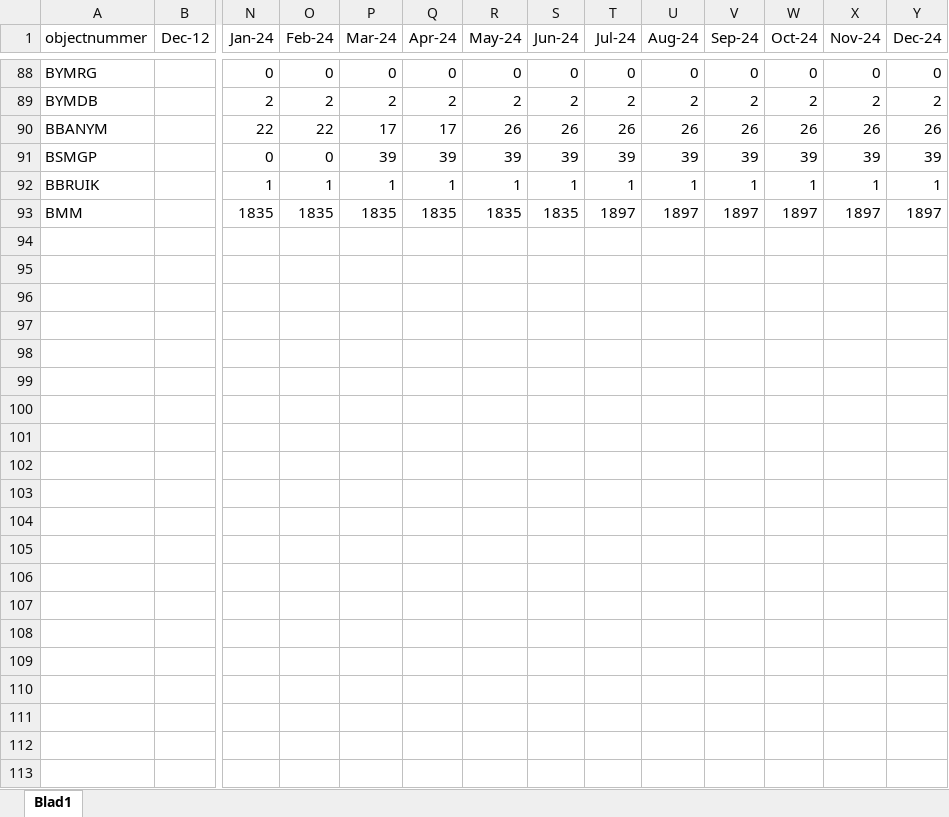
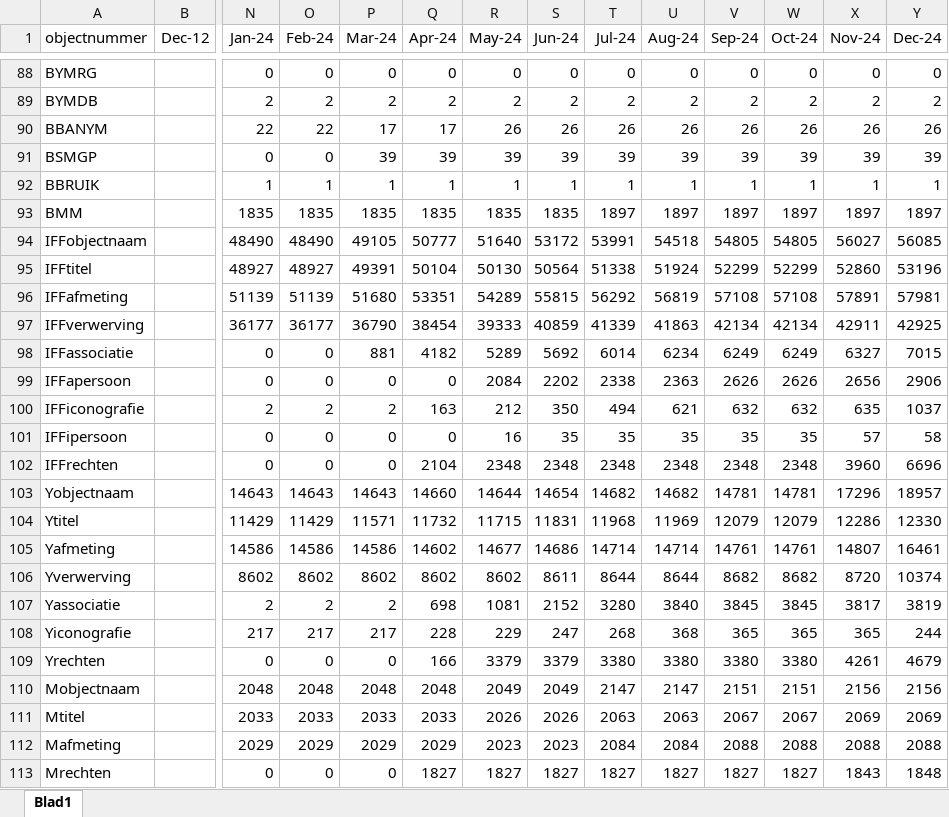
Before and after one commit to floreverk/digiportal, an Excel workbook: dataportal/static/data/cijfers.xlsx, sheet Blad1, drawn as a sheet; only a part is shown, gaps mark what is left out; values as stored, in another font and other column widths than the file's, no borders; rows hold the shown columns only; the diff names each change by its address in the sheet, - before the commit and + after, or states it on an @@ line.

```diff
--- a/dataportal/static/data/cijfers.xlsx (sheet Blad1)
+++ b/dataportal/static/data/cijfers.xlsx (sheet Blad1)
+row 94: IFFobjectnaam |  | 48490 | 48490 | 49105 | 50777 | 51640 | 53172 | 53991 | 54518 | 54805 | 54805 | 56027 | 56085
+row 95: IFFtitel |  | 48927 | 48927 | 49391 | 50104 | 50130 | 50564 | 51338 | 51924 | 52299 | 52299 | 52860 | 53196
+row 96: IFFafmeting |  | 51139 | 51139 | 51680 | 53351 | 54289 | 55815 | 56292 | 56819 | 57108 | 57108 | 57891 | 57981
+row 97: IFFverwerving |  | 36177 | 36177 | 36790 | 38454 | 39333 | 40859 | 41339 | 41863 | 42134 | 42134 | 42911 | 42925
+row 98: IFFassociatie |  | 0 | 0 | 881 | 4182 | 5289 | 5692 | 6014 | 6234 | 6249 | 6249 | 6327 | 7015
+row 99: IFFapersoon |  | 0 | 0 | 0 | 0 | 2084 | 2202 | 2338 | 2363 | 2626 | 2626 | 2656 | 2906
+row 100: IFFiconografie |  | 2 | 2 | 2 | 163 | 212 | 350 | 494 | 621 | 632 | 632 | 635 | 1037
+row 101: IFFipersoon |  | 0 | 0 | 0 | 0 | 16 | 35 | 35 | 35 | 35 | 35 | 57 | 58
+row 102: IFFrechten |  | 0 | 0 | 0 | 2104 | 2348 | 2348 | 2348 | 2348 | 2348 | 2348 | 3960 | 6696
+row 103: Yobjectnaam |  | 14643 | 14643 | 14643 | 14660 | 14644 | 14654 | 14682 | 14682 | 14781 | 14781 | 17296 | 18957
+row 104: Ytitel |  | 11429 | 11429 | 11571 | 11732 | 11715 | 11831 | 11968 | 11969 | 12079 | 12079 | 12286 | 12330
+row 105: Yafmeting |  | 14586 | 14586 | 14586 | 14602 | 14677 | 14686 | 14714 | 14714 | 14761 | 14761 | 14807 | 16461
+row 106: Yverwerving |  | 8602 | 8602 | 8602 | 8602 | 8602 | 8611 | 8644 | 8644 | 8682 | 8682 | 8720 | 10374
+row 107: Yassociatie |  | 2 | 2 | 2 | 698 | 1081 | 2152 | 3280 | 3840 | 3845 | 3845 | 3817 | 3819
+row 108: Yiconografie |  | 217 | 217 | 217 | 228 | 229 | 247 | 268 | 368 | 365 | 365 | 365 | 244
+row 109: Yrechten |  | 0 | 0 | 0 | 166 | 3379 | 3379 | 3380 | 3380 | 3380 | 3380 | 4261 | 4679
+row 110: Mobjectnaam |  | 2048 | 2048 | 2048 | 2048 | 2049 | 2049 | 2147 | 2147 | 2151 | 2151 | 2156 | 2156
+row 111: Mtitel |  | 2033 | 2033 | 2033 | 2033 | 2026 | 2026 | 2063 | 2063 | 2067 | 2067 | 2069 | 2069
+row 112: Mafmeting |  | 2029 | 2029 | 2029 | 2029 | 2023 | 2023 | 2084 | 2084 | 2088 | 2088 | 2088 | 2088
+row 113: Mrechten |  | 0 | 0 | 0 | 1827 | 1827 | 1827 | 1827 | 1827 | 1827 | 1827 | 1843 | 1848
```
Also changed, not shown: dataportal/static/data/thesaurus.xlsx, 13 other files.
